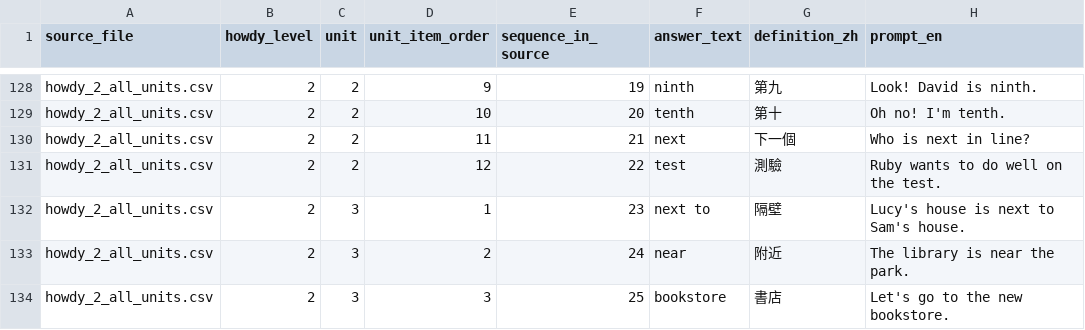
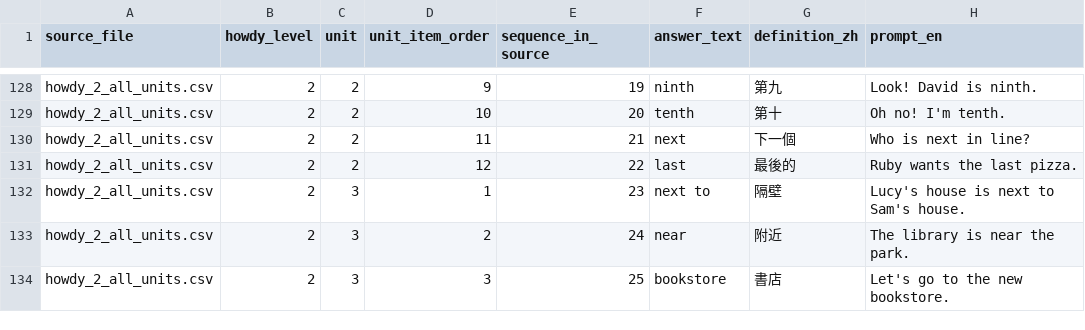
Before and after one commit to kniph/automatic-english-assignment-grader, a CSV file: data/vocab-prompts/howdy-1-8-answer-bank.csv, drawn as a sheet; only a part is shown, gaps mark what is left out.

Commit message:
Fix vocab review loop and canonical answers

```diff
--- a/data/vocab-prompts/howdy-1-8-answer-bank.csv
+++ b/data/vocab-prompts/howdy-1-8-answer-bank.csv
@@ -130,3 +130,3 @@ howdy_2_all_units.csv,2,2,10,20,tenth,第十,Oh no! I'm tenth.
 howdy_2_all_units.csv,2,2,11,21,next,下一個,Who is next in line?
-howdy_2_all_units.csv,2,2,12,22,test,測驗,Ruby wants to do well on the test.
+howdy_2_all_units.csv,2,2,12,22,last,最後的,Ruby wants the last pizza.
 howdy_2_all_units.csv,2,3,1,23,next to,隔壁,Lucy's house is next to Sam's house.
```
Also changed, not shown: 12 other files.
